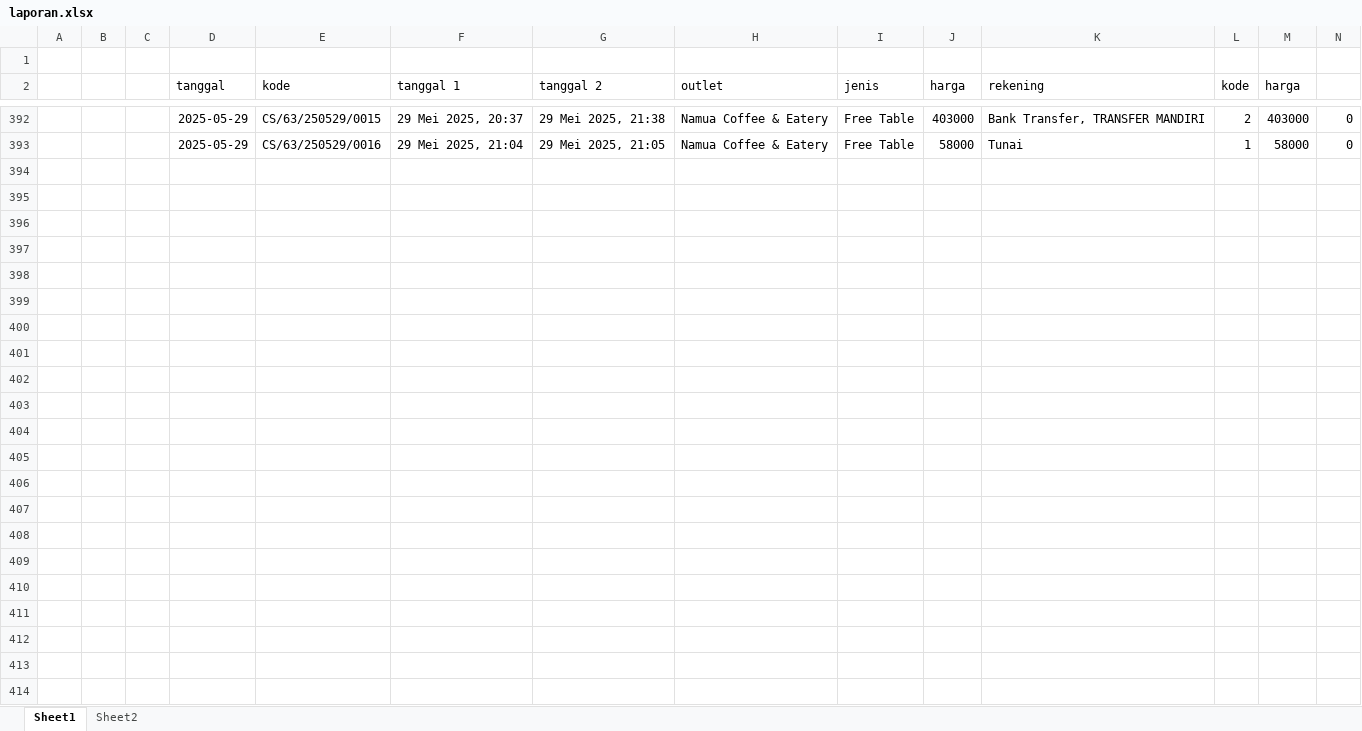
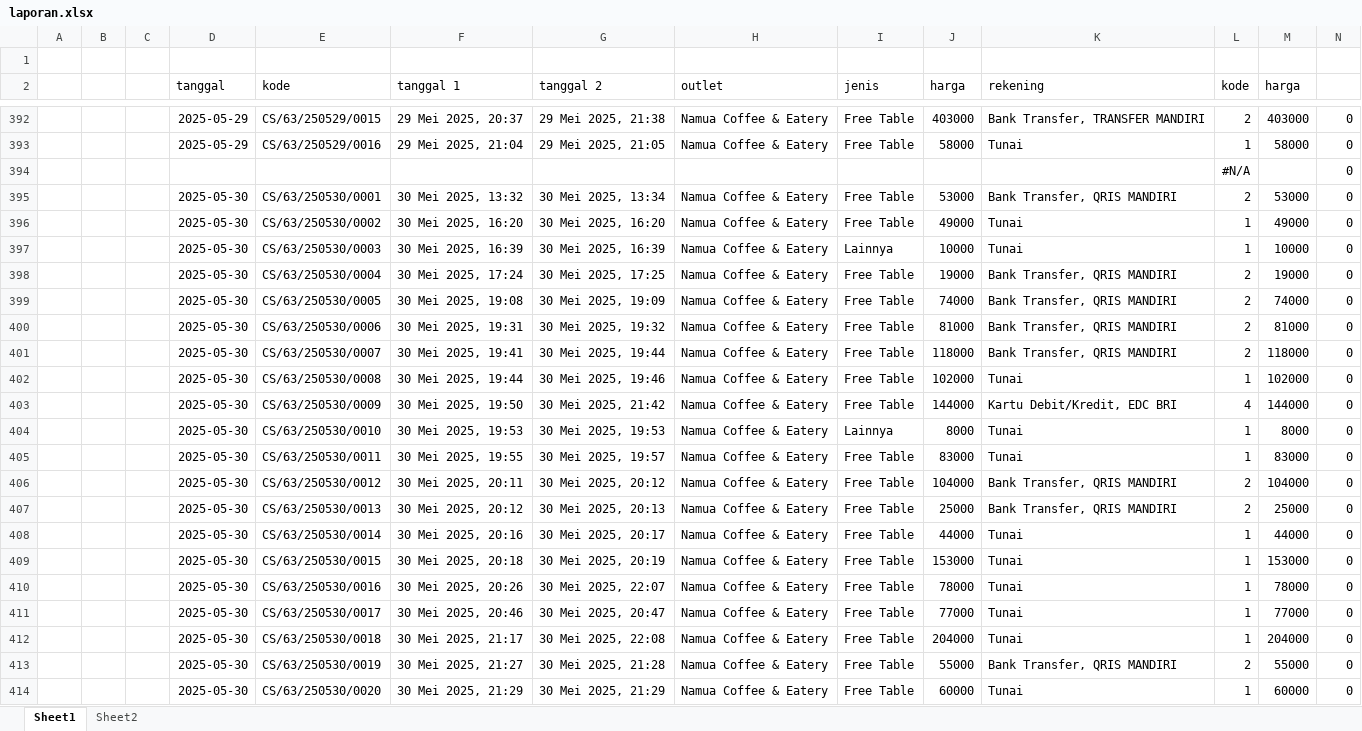
Before and after one commit to Achilles29/kasir, an Excel workbook: laporan.xlsx, sheet Sheet1, drawn as a sheet; only a part is shown, gaps mark what is left out; values as stored, in another font and other column widths than the file's, no borders; the diff names each change by its address in the sheet, - before the commit and + after, or states it on an @@ line.

```diff
--- a/laporan.xlsx (sheet Sheet1)
+++ b/laporan.xlsx (sheet Sheet1)
+row 394:  |  |  |  |  |  |  |  |  |  |  | #N/A |  | 0
+row 395:  |  |  | 2025-05-30 | CS/63/250530/0001 | 30 Mei 2025, 13:32 | 30 Mei 2025, 13:34 | Namua Coffee & Eatery | Free Table | 53000 | Bank Transfer, QRIS MANDIRI | 2 | 53000 | 0
+row 396:  |  |  | 2025-05-30 | CS/63/250530/0002 | 30 Mei 2025, 16:20 | 30 Mei 2025, 16:20 | Namua Coffee & Eatery | Free Table | 49000 | Tunai | 1 | 49000 | 0
+row 397:  |  |  | 2025-05-30 | CS/63/250530/0003 | 30 Mei 2025, 16:39 | 30 Mei 2025, 16:39 | Namua Coffee & Eatery | Lainnya | 10000 | Tunai | 1 | 10000 | 0
+row 398:  |  |  | 2025-05-30 | CS/63/250530/0004 | 30 Mei 2025, 17:24 | 30 Mei 2025, 17:25 | Namua Coffee & Eatery | Free Table | 19000 | Bank Transfer, QRIS MANDIRI | 2 | 19000 | 0
+row 399:  |  |  | 2025-05-30 | CS/63/250530/0005 | 30 Mei 2025, 19:08 | 30 Mei 2025, 19:09 | Namua Coffee & Eatery | Free Table | 74000 | Bank Transfer, QRIS MANDIRI | 2 | 74000 | 0
+row 400:  |  |  | 2025-05-30 | CS/63/250530/0006 | 30 Mei 2025, 19:31 | 30 Mei 2025, 19:32 | Namua Coffee & Eatery | Free Table | 81000 | Bank Transfer, QRIS MANDIRI | 2 | 81000 | 0
+row 401:  |  |  | 2025-05-30 | CS/63/250530/0007 | 30 Mei 2025, 19:41 | 30 Mei 2025, 19:44 | Namua Coffee & Eatery | Free Table | 118000 | Bank Transfer, QRIS MANDIRI | 2 | 118000 | 0
+row 402:  |  |  | 2025-05-30 | CS/63/250530/0008 | 30 Mei 2025, 19:44 | 30 Mei 2025, 19:46 | Namua Coffee & Eatery | Free Table | 102000 | Tunai | 1 | 102000 | 0
+row 403:  |  |  | 2025-05-30 | CS/63/250530/0009 | 30 Mei 2025, 19:50 | 30 Mei 2025, 21:42 | Namua Coffee & Eatery | Free Table | 144000 | Kartu Debit/Kredit, EDC BRI | 4 | 144000 | 0
+row 404:  |  |  | 2025-05-30 | CS/63/250530/0010 | 30 Mei 2025, 19:53 | 30 Mei 2025, 19:53 | Namua Coffee & Eatery | Lainnya | 8000 | Tunai | 1 | 8000 | 0
+row 405:  |  |  | 2025-05-30 | CS/63/250530/0011 | 30 Mei 2025, 19:55 | 30 Mei 2025, 19:57 | Namua Coffee & Eatery | Free Table | 83000 | Tunai | 1 | 83000 | 0
+row 406:  |  |  | 2025-05-30 | CS/63/250530/0012 | 30 Mei 2025, 20:11 | 30 Mei 2025, 20:12 | Namua Coffee & Eatery | Free Table | 104000 | Bank Transfer, QRIS MANDIRI | 2 | 104000 | 0
+row 407:  |  |  | 2025-05-30 | CS/63/250530/0013 | 30 Mei 2025, 20:12 | 30 Mei 2025, 20:13 | Namua Coffee & Eatery | Free Table | 25000 | Bank Transfer, QRIS MANDIRI | 2 | 25000 | 0
+row 408:  |  |  | 2025-05-30 | CS/63/250530/0014 | 30 Mei 2025, 20:16 | 30 Mei 2025, 20:17 | Namua Coffee & Eatery | Free Table | 44000 | Tunai | 1 | 44000 | 0
+row 409:  |  |  | 2025-05-30 | CS/63/250530/0015 | 30 Mei 2025, 20:18 | 30 Mei 2025, 20:19 | Namua Coffee & Eatery | Free Table | 153000 | Tunai | 1 | 153000 | 0
+row 410:  |  |  | 2025-05-30 | CS/63/250530/0016 | 30 Mei 2025, 20:26 | 30 Mei 2025, 22:07 | Namua Coffee & Eatery | Free Table | 78000 | Tunai | 1 | 78000 | 0
+row 411:  |  |  | 2025-05-30 | CS/63/250530/0017 | 30 Mei 2025, 20:46 | 30 Mei 2025, 20:47 | Namua Coffee & Eatery | Free Table | 77000 | Tunai | 1 | 77000 | 0
+row 412:  |  |  | 2025-05-30 | CS/63/250530/0018 | 30 Mei 2025, 21:17 | 30 Mei 2025, 22:08 | Namua Coffee & Eatery | Free Table | 204000 | Tunai | 1 | 204000 | 0
+row 413:  |  |  | 2025-05-30 | CS/63/250530/0019 | 30 Mei 2025, 21:27 | 30 Mei 2025, 21:28 | Namua Coffee & Eatery | Free Table | 55000 | Bank Transfer, QRIS MANDIRI | 2 | 55000 | 0
+row 414:  |  |  | 2025-05-30 | CS/63/250530/0020 | 30 Mei 2025, 21:29 | 30 Mei 2025, 21:29 | Namua Coffee & Eatery | Free Table | 60000 | Tunai | 1 | 60000 | 0
```
Also changed, not shown: 10 other files.
